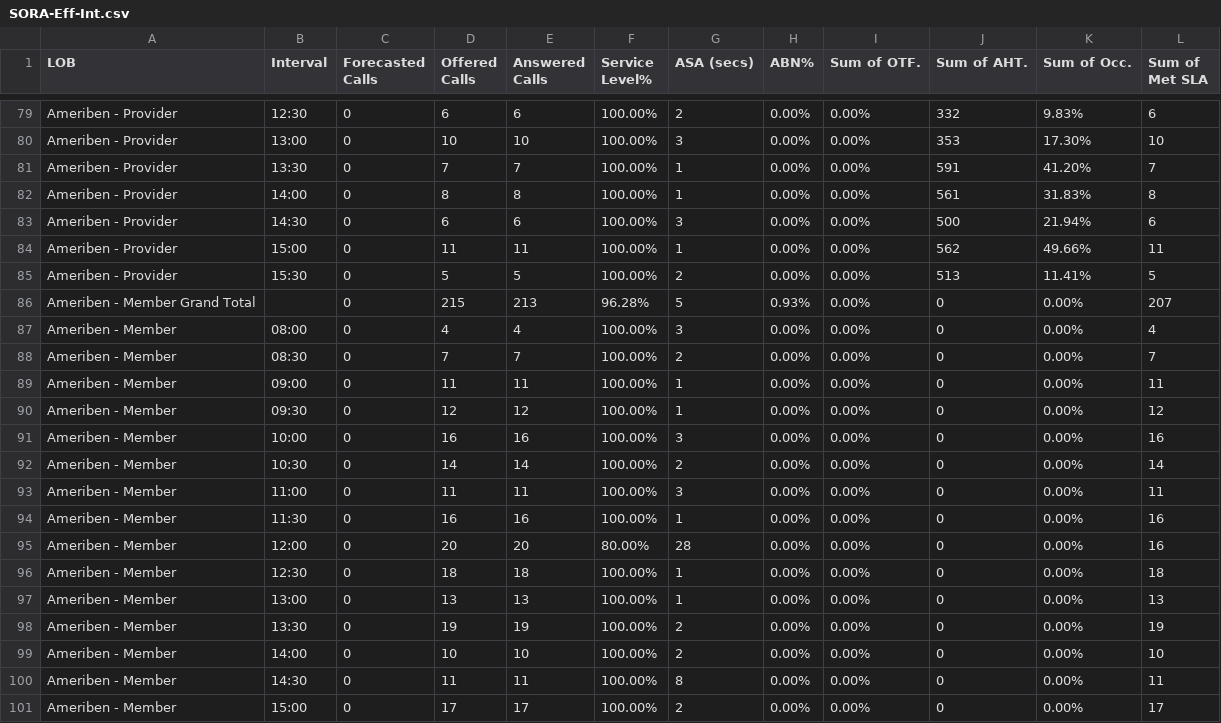
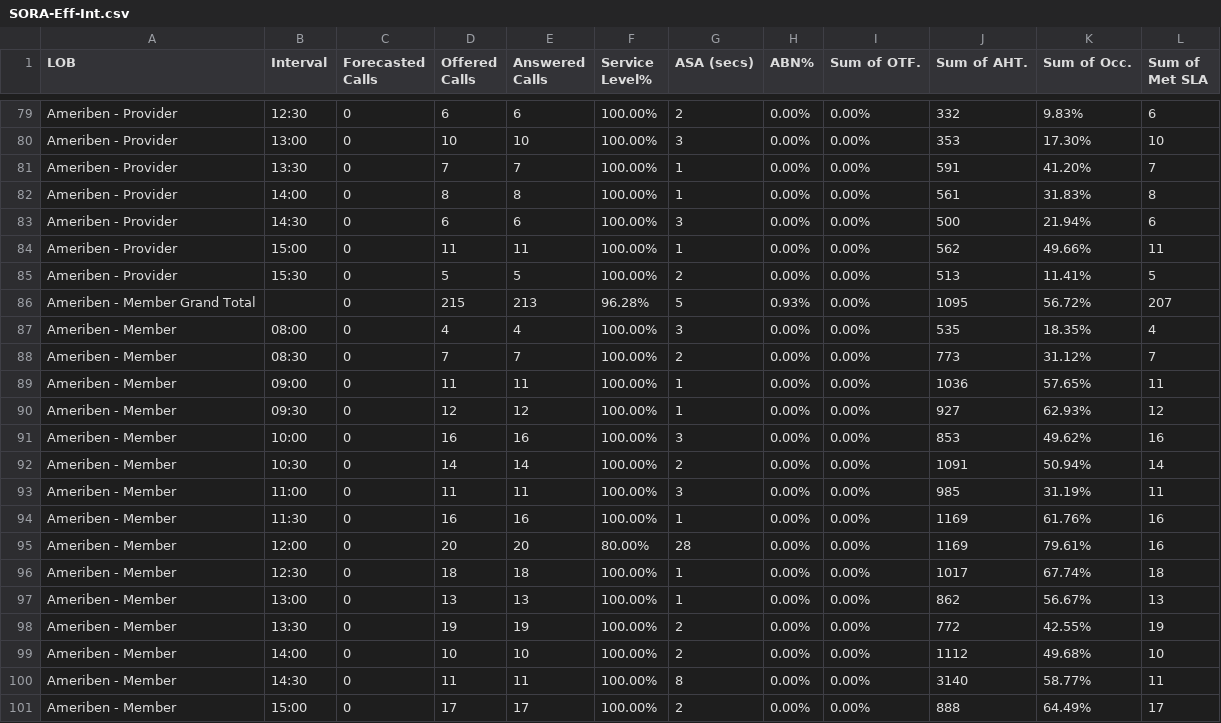
Before and after one commit to CGS-M/Efficiency-Interval, a CSV file: SORA-Eff-Int.csv, drawn as a sheet; only a part is shown, gaps mark what is left out; the diff covers the shown part only.

Commit message:
Add files via upload

```diff
--- a/SORA-Eff-Int.csv
+++ b/SORA-Eff-Int.csv
@@ -85,17 +85,17 @@ Ameriben - Provider,15:00,0,11,11,100.00%,1,0.00%,0.00%,562,49.66%,11
 Ameriben - Provider,15:30,0,5,5,100.00%,2,0.00%,0.00%,513,11.41%,5
-Ameriben - Member Grand Total,,0,215,213,96.28%,5,0.93%,0.00%,0,0.00%,207
-Ameriben - Member,08:00,0,4,4,100.00%,3,0.00%,0.00%,0,0.00%,4
-Ameriben - Member,08:30,0,7,7,100.00%,2,0.00%,0.00%,0,0.00%,7
-Ameriben - Member,09:00,0,11,11,100.00%,1,0.00%,0.00%,0,0.00%,11
-Ameriben - Member,09:30,0,12,12,100.00%,1,0.00%,0.00%,0,0.00%,12
-Ameriben - Member,10:00,0,16,16,100.00%,3,0.00%,0.00%,0,0.00%,16
-Ameriben - Member,10:30,0,14,14,100.00%,2,0.00%,0.00%,0,0.00%,14
-Ameriben - Member,11:00,0,11,11,100.00%,3,0.00%,0.00%,0,0.00%,11
-Ameriben - Member,11:30,0,16,16,100.00%,1,0.00%,0.00%,0,0.00%,16
-Ameriben - Member,12:00,0,20,20,80.00%,28,0.00%,0.00%,0,0.00%,16
-Ameriben - Member,12:30,0,18,18,100.00%,1,0.00%,0.00%,0,0.00%,18
-Ameriben - Member,13:00,0,13,13,100.00%,1,0.00%,0.00%,0,0.00%,13
-Ameriben - Member,13:30,0,19,19,100.00%,2,0.00%,0.00%,0,0.00%,19
-Ameriben - Member,14:00,0,10,10,100.00%,2,0.00%,0.00%,0,0.00%,10
-Ameriben - Member,14:30,0,11,11,100.00%,8,0.00%,0.00%,0,0.00%,11
-Ameriben - Member,15:00,0,17,17,100.00%,2,0.00%,0.00%,0,0.00%,17
+Ameriben - Member Grand Total,,0,215,213,96.28%,5,0.93%,0.00%,1095,56.72%,207
+Ameriben - Member,08:00,0,4,4,100.00%,3,0.00%,0.00%,535,18.35%,4
+Ameriben - Member,08:30,0,7,7,100.00%,2,0.00%,0.00%,773,31.12%,7
+Ameriben - Member,09:00,0,11,11,100.00%,1,0.00%,0.00%,1036,57.65%,11
+Ameriben - Member,09:30,0,12,12,100.00%,1,0.00%,0.00%,927,62.93%,12
+Ameriben - Member,10:00,0,16,16,100.00%,3,0.00%,0.00%,853,49.62%,16
+Ameriben - Member,10:30,0,14,14,100.00%,2,0.00%,0.00%,1091,50.94%,14
+Ameriben - Member,11:00,0,11,11,100.00%,3,0.00%,0.00%,985,31.19%,11
+Ameriben - Member,11:30,0,16,16,100.00%,1,0.00%,0.00%,1169,61.76%,16
+Ameriben - Member,12:00,0,20,20,80.00%,28,0.00%,0.00%,1169,79.61%,16
+Ameriben - Member,12:30,0,18,18,100.00%,1,0.00%,0.00%,1017,67.74%,18
+Ameriben - Member,13:00,0,13,13,100.00%,1,0.00%,0.00%,862,56.67%,13
+Ameriben - Member,13:30,0,19,19,100.00%,2,0.00%,0.00%,772,42.55%,19
+Ameriben - Member,14:00,0,10,10,100.00%,2,0.00%,0.00%,1112,49.68%,10
+Ameriben - Member,14:30,0,11,11,100.00%,8,0.00%,0.00%,3140,58.77%,11
+Ameriben - Member,15:00,0,17,17,100.00%,2,0.00%,0.00%,888,64.49%,17
```
Also changed, not shown: 2 edited cells elsewhere in this file.
